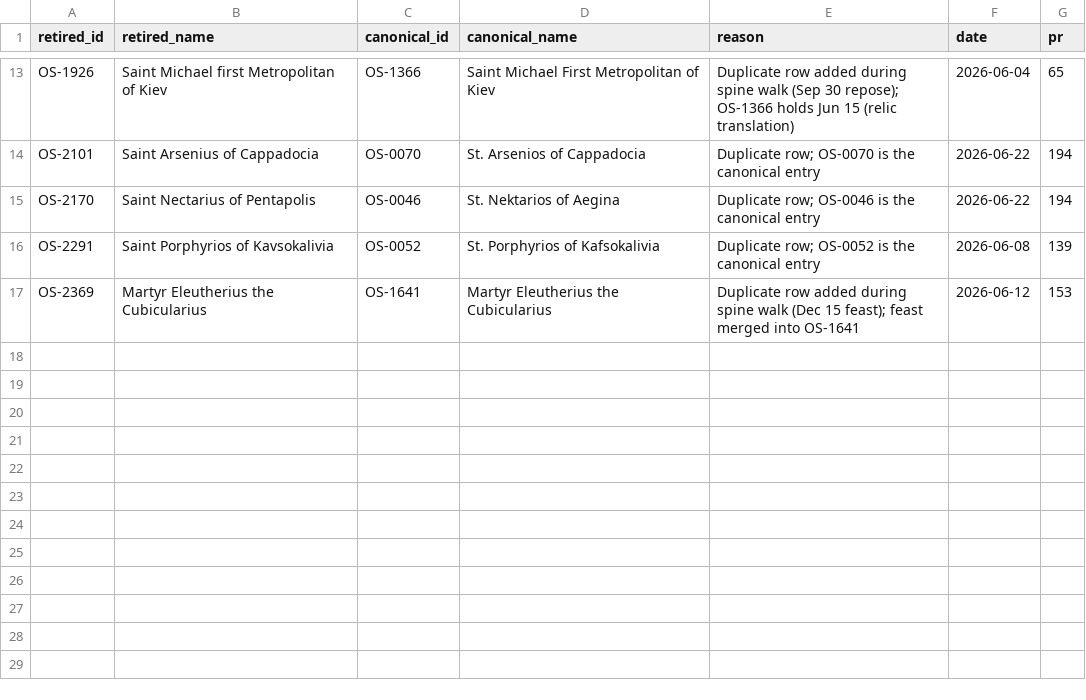
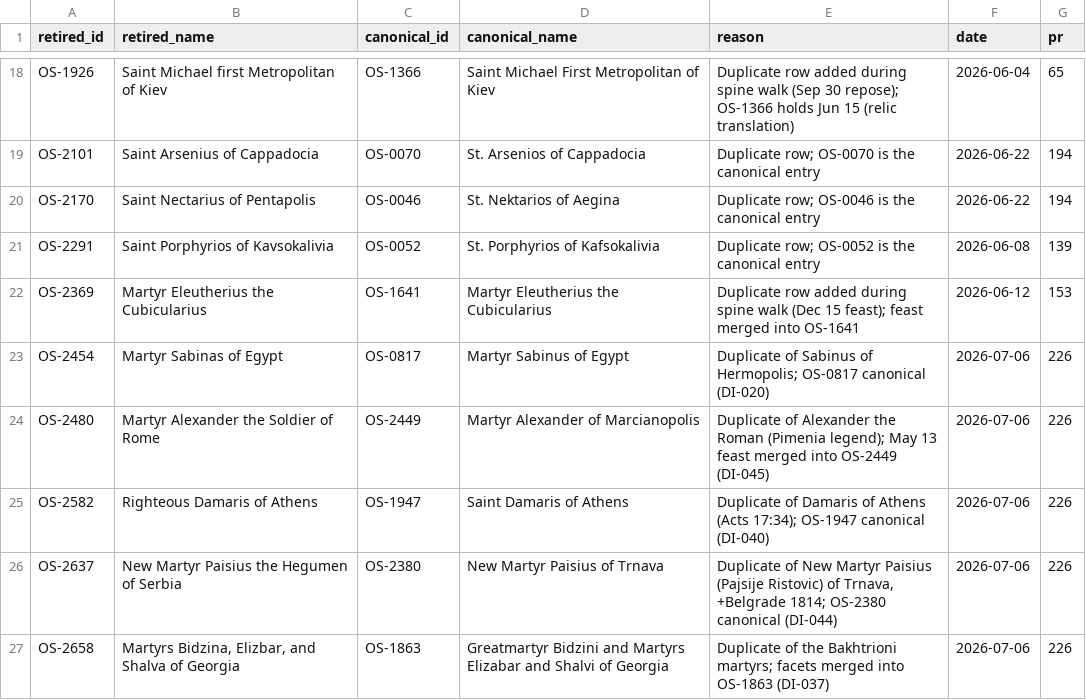
Before and after one commit to SimplyThomas/orthodox-saints, a CSV file: data/retired_ids.csv, drawn as a sheet; only a part is shown, gaps mark what is left out; the diff covers the shown part only.

```diff
--- a/data/retired_ids.csv
+++ b/data/retired_ids.csv
@@ -17 +22,6 @@ OS-2291,Saint Porphyrios of Kavsokalivia,OS-0052,St. Porphyrios of Kafsokalivia,
 OS-2369,Martyr Eleutherius the Cubicularius,OS-1641,Martyr Eleutherius the Cubicularius,Duplicate row added during spine walk (Dec 15 feast); feast merged into OS-1641,2026-06-12,153
+OS-2454,Martyr Sabinas of Egypt,OS-0817,Martyr Sabinus of Egypt,Duplicate of Sabinus of Hermopolis; OS-0817 canonical (DI-020),2026-07-06,226
+OS-2480,Martyr Alexander the Soldier of Rome,OS-2449,Martyr Alexander of Marcianopolis,Duplicate of Alexander the Roman (Pimenia legend); May 13 feast merged into OS-2449 (DI-045),2026-07-06,226
+OS-2582,Righteous Damaris of Athens,OS-1947,Saint Damaris of Athens,Duplicate of Damaris of Athens (Acts 17:34); OS-1947 canonical (DI-040),2026-07-06,226
+OS-2637,New Martyr Paisius the Hegumen of Serbia,OS-2380,New Martyr Paisius of Trnava,"Duplicate of New Martyr Paisius (Pajsije Ristovic) of Trnava, +Belgrade 1814; OS-2380 canonical (DI-044)",2026-07-06,226
+OS-2658,"Martyrs Bidzina, Elizbar, and Shalva of Georgia",OS-1863,Greatmartyr Bidzini and Martyrs Elizabar and Shalvi of Georgia,Duplicate of the Bakhtrioni martyrs; facets merged into OS-1863 (DI-037),2026-07-06,226
```
Also changed, not shown: 9 added rows elsewhere in this file, 19 other files.
